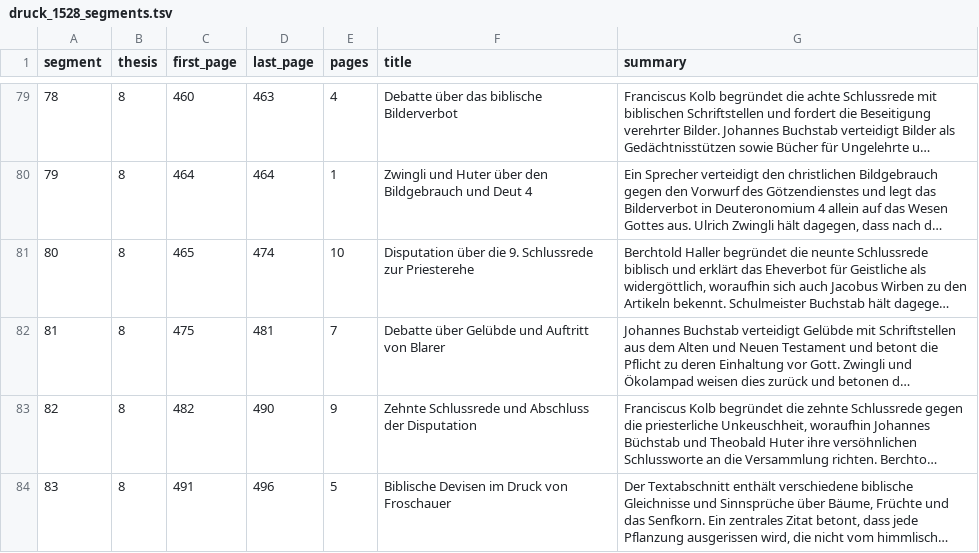
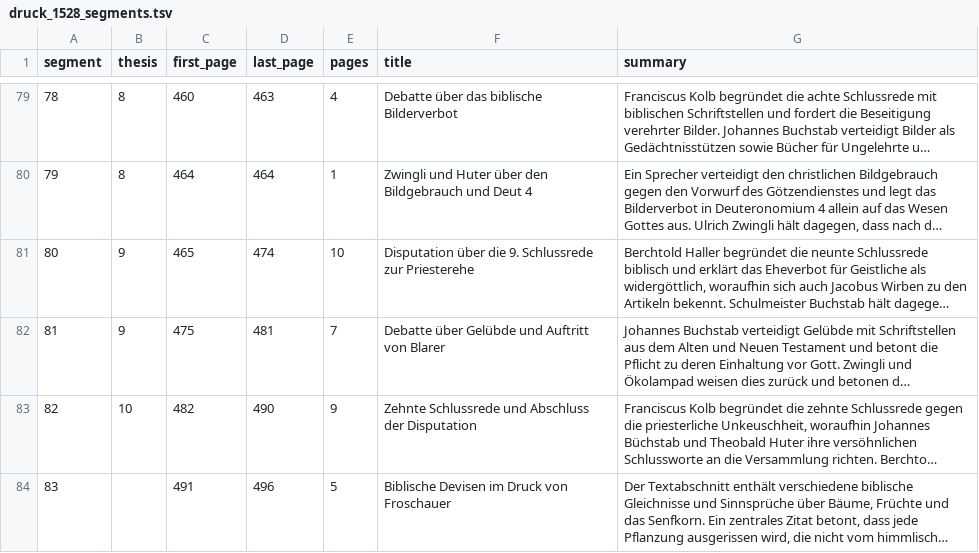
Before and after one commit to thodel/reformation, a TSV file: data/segments/druck_1528_segments.tsv, drawn as a sheet; only a part is shown, gaps mark what is left out; long unchanged cells end in …; the diff names each change by its address in the sheet, - before the commit and + after, or states it on an @@ line.

```diff
--- a/data/segments/druck_1528_segments.tsv
+++ b/data/segments/druck_1528_segments.tsv
-B81:B82 (thesis): 8
+B81:B82 (thesis): 9
-B83 (thesis): 8
+B83 (thesis): 10
-B84 (thesis): 8
+B84 (thesis): (empty)
```
Also changed, not shown: 3 other files.
